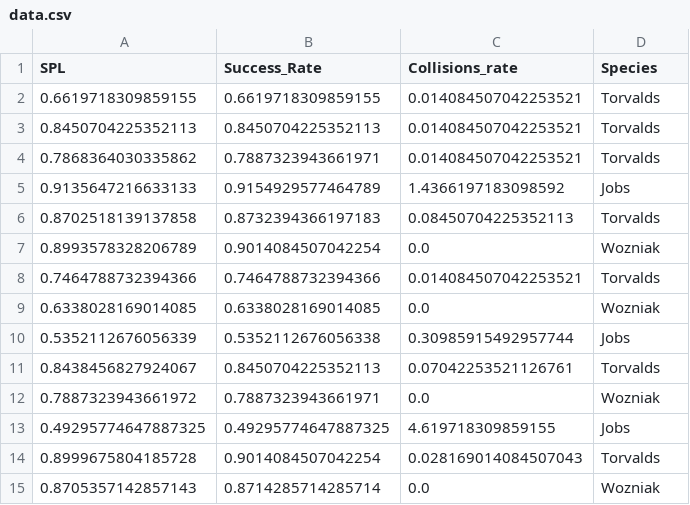
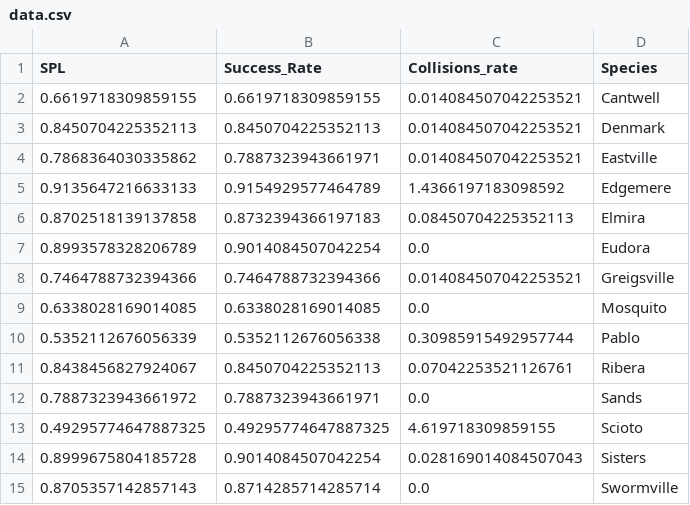
Before and after one commit to augustin-laurent/Visualization_Tool, a CSV file: data.csv, drawn as a sheet.

Commit message:
Update data.csv

```diff
--- a/data.csv
+++ b/data.csv
@@ -1,15 +1,15 @@
 SPL,Success_Rate,Collisions_rate,Species
-0.6619718309859155,0.6619718309859155,0.014084507042253521,Torvalds
-0.8450704225352113,0.8450704225352113,0.014084507042253521,Torvalds
-0.7868364030335862,0.7887323943661971,0.014084507042253521,Torvalds
-0.9135647216633133,0.9154929577464789,1.4366197183098592,Jobs
-0.8702518139137858,0.8732394366197183,0.08450704225352113,Torvalds
-0.8993578328206789,0.9014084507042254,0.0,Wozniak
-0.7464788732394366,0.7464788732394366,0.014084507042253521,Torvalds
-0.6338028169014085,0.6338028169014085,0.0,Wozniak
-0.5352112676056339,0.5352112676056338,0.30985915492957744,Jobs
-0.8438456827924067,0.8450704225352113,0.07042253521126761,Torvalds
-0.7887323943661972,0.7887323943661971,0.0,Wozniak
-0.49295774647887325,0.49295774647887325,4.619718309859155,Jobs
-0.8999675804185728,0.9014084507042254,0.028169014084507043,Torvalds
-0.8705357142857143,0.8714285714285714,0.0,Wozniak
+0.6619718309859155,0.6619718309859155,0.014084507042253521,Cantwell
+0.8450704225352113,0.8450704225352113,0.014084507042253521,Denmark
+0.7868364030335862,0.7887323943661971,0.014084507042253521,Eastville
+0.9135647216633133,0.9154929577464789,1.4366197183098592,Edgemere
+0.8702518139137858,0.8732394366197183,0.08450704225352113,Elmira
+0.8993578328206789,0.9014084507042254,0.0,Eudora
+0.7464788732394366,0.7464788732394366,0.014084507042253521,Greigsville
+0.6338028169014085,0.6338028169014085,0.0,Mosquito
+0.5352112676056339,0.5352112676056338,0.30985915492957744,Pablo
+0.8438456827924067,0.8450704225352113,0.07042253521126761,Ribera
+0.7887323943661972,0.7887323943661971,0.0,Sands
+0.49295774647887325,0.49295774647887325,4.619718309859155,Scioto
+0.8999675804185728,0.9014084507042254,0.028169014084507043,Sisters
+0.8705357142857143,0.8714285714285714,0.0,Swormville
```
